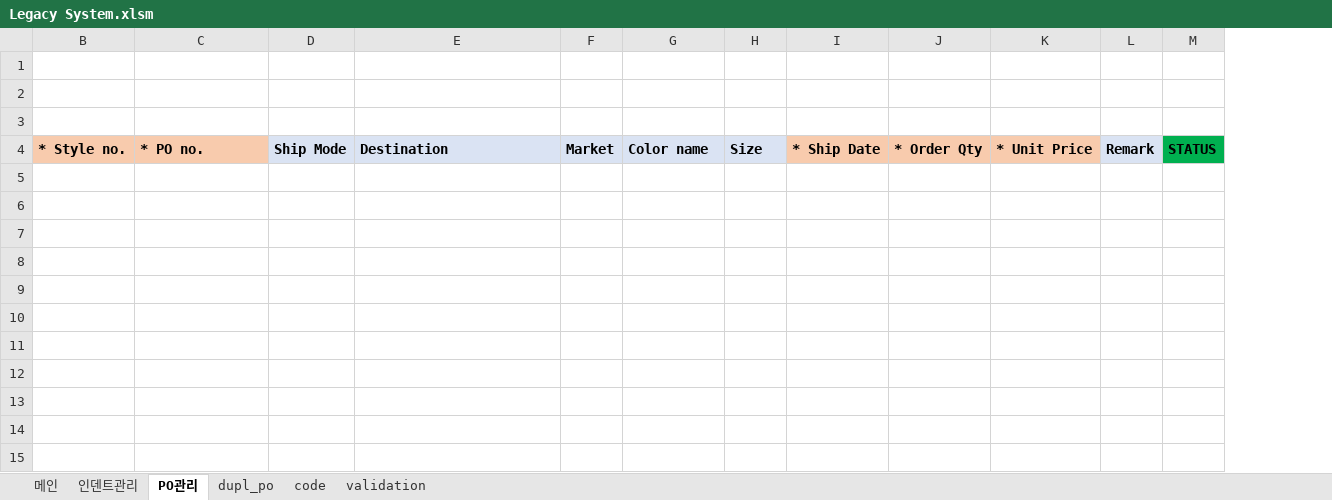
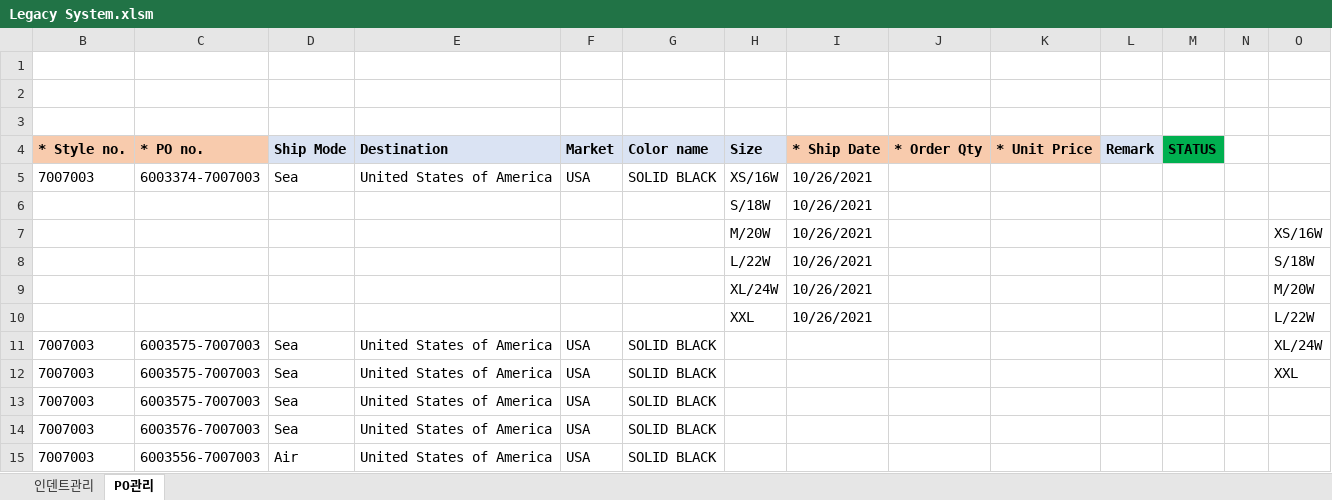
Before and after one commit to Lindo79/Trainning, an Excel workbook: Legacy System.xlsm, sheet PO관리, drawn as a sheet; values as stored, in another font and other column widths than the file's, no borders; charts and pictures and conditional formats not drawn; the diff names each change by its address in the sheet, - before the commit and + after, or states it on an @@ line.

```diff
--- a/Legacy System.xlsm (sheet PO관리)
+++ b/Legacy System.xlsm (sheet PO관리)
@@ sheet tab hidden: 메인 @@
@@ sheet tab hidden: dupl_po @@
@@ sheet tab hidden: code @@
@@ sheet tab hidden: validation @@
+column N, empty
+column O, empty
+row 5: 7007003 | 6003374-7007003 | Sea | United States of America | USA | SOLID BLACK | XS/16W | 10/26/2021
+row 6:  |  |  |  |  |  | S/18W | 10/26/2021
+row 7:  |  |  |  |  |  | M/20W | 10/26/2021 |  |  |  |  |  | XS/16W
+row 8:  |  |  |  |  |  | L/22W | 10/26/2021 |  |  |  |  |  | S/18W
+row 9:  |  |  |  |  |  | XL/24W | 10/26/2021 |  |  |  |  |  | M/20W
+row 10:  |  |  |  |  |  | XXL | 10/26/2021 |  |  |  |  |  | L/22W
+row 11: 7007003 | 6003575-7007003 | Sea | United States of America | USA | SOLID BLACK |  |  |  |  |  |  |  | XL/24W
+row 12: 7007003 | 6003575-7007003 | Sea | United States of America | USA | SOLID BLACK |  |  |  |  |  |  |  | XXL
+row 13: 7007003 | 6003575-7007003 | Sea | United States of America | USA | SOLID BLACK
+row 14: 7007003 | 6003576-7007003 | Sea | United States of America | USA | SOLID BLACK
+row 15: 7007003 | 6003556-7007003 | Air | United States of America | USA | SOLID BLACK
```
Also changed, not shown: sheet 인덴트관리, hidden cells, charts or pictures.
